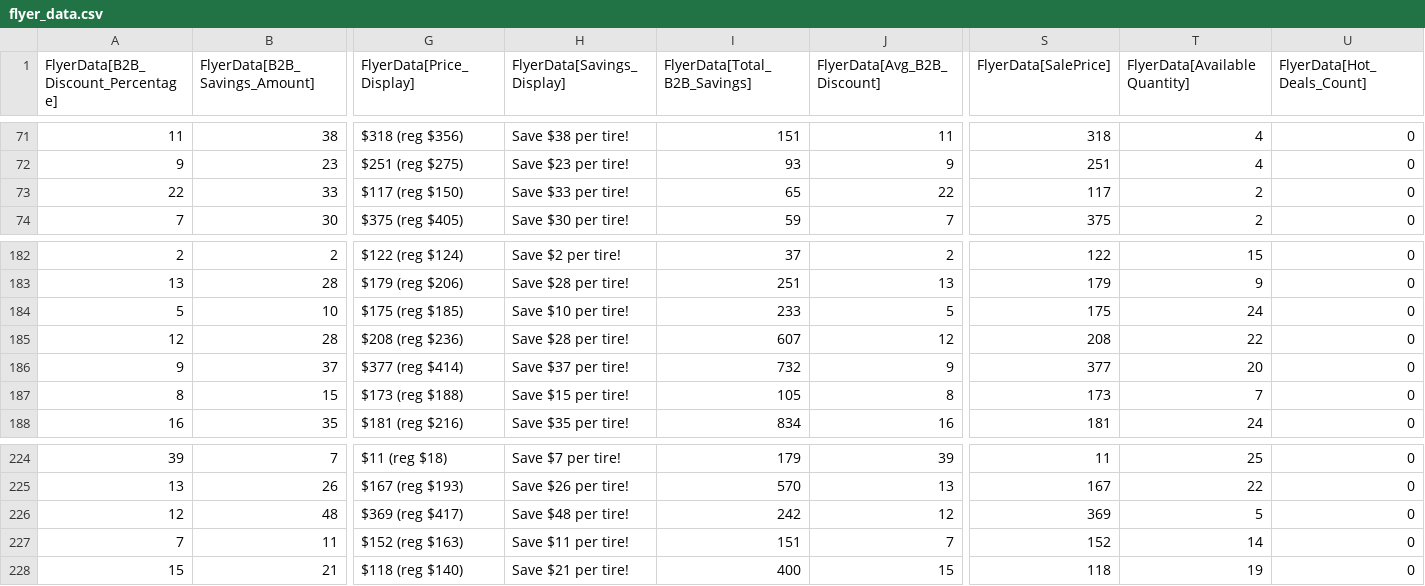
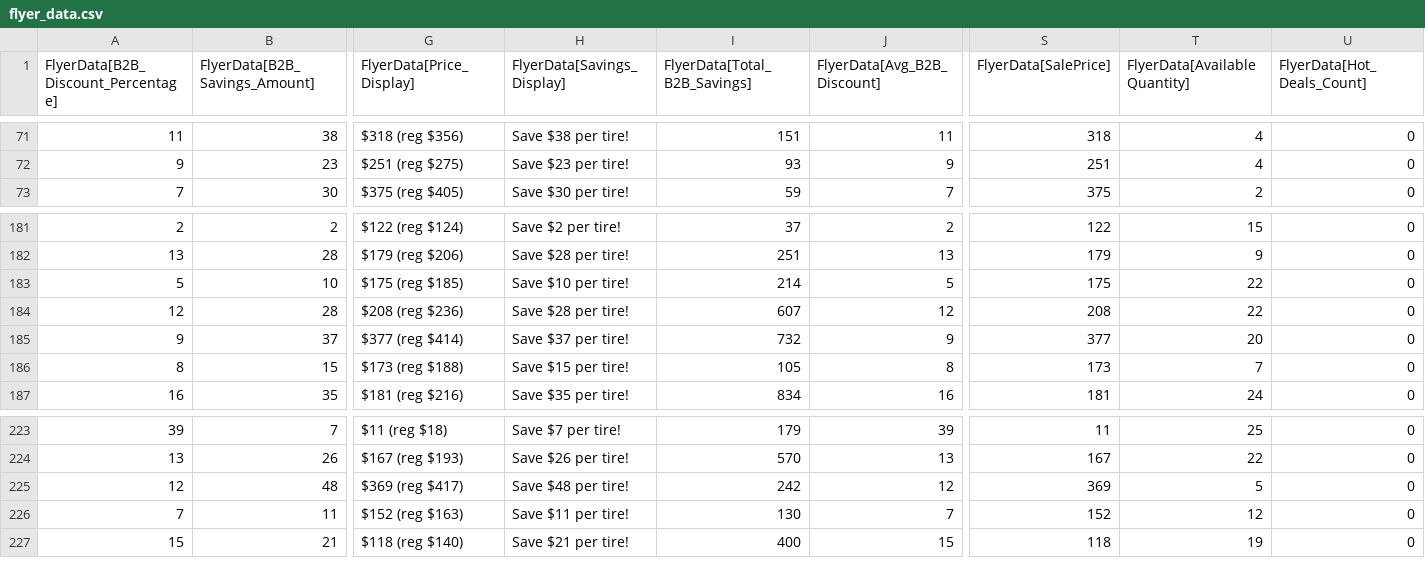
Before and after one commit to SwargaStatus/tire-inventory-sale, a CSV file: flyer_data.csv, drawn as a sheet; only a part is shown, gaps mark what is left out; removed rows and columns are numbered as before the commit, all else as after; rows hold the shown columns only; the diff names each change by its address in the sheet, - before the commit and + after, or states it on an @@ line.

```diff
--- a/flyer_data.csv
+++ b/flyer_data.csv
-row 73: 22 | 33 | $117 (reg $150) | Save $33 per tire! | 65 | 22 | 117 | 2 | 0
-I183 (FlyerData[Total_B2B_Savings]): 233
+I183 (FlyerData[Total_B2B_Savings]): 214
-T183 (FlyerData[AvailableQuantity]): 24
+T183 (FlyerData[AvailableQuantity]): 22
-I226 (FlyerData[Total_B2B_Savings]): 151
+I226 (FlyerData[Total_B2B_Savings]): 130
-T226 (FlyerData[AvailableQuantity]): 14
+T226 (FlyerData[AvailableQuantity]): 12
```
